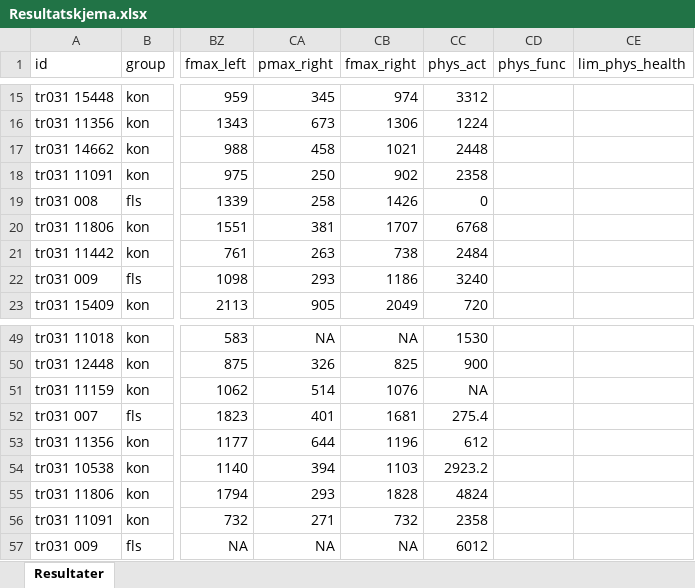
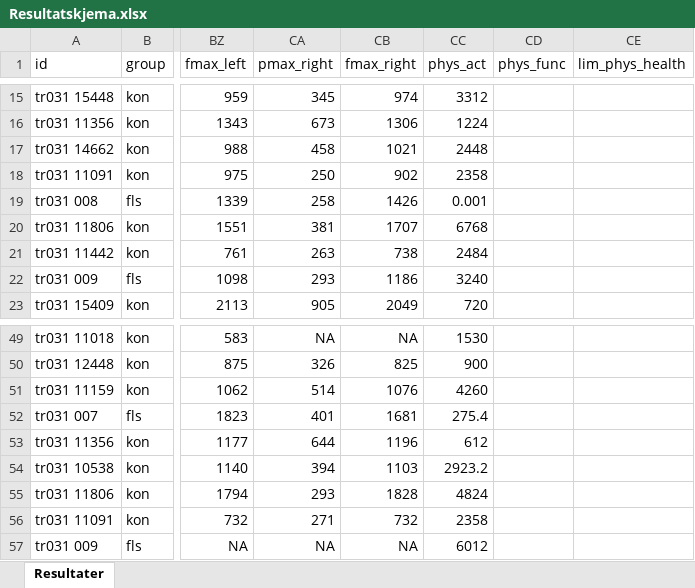
Before and after one commit to PernilleBr/Masteroppgave, an Excel workbook: Data/Resultatskjema.xlsx, sheet Resultater, drawn as a sheet; only a part is shown, gaps mark what is left out; values as stored, in another font and other column widths than the file's, no borders; the diff names each change by its address in the sheet, - before the commit and + after, or states it on an @@ line.

```diff
--- a/Data/Resultatskjema.xlsx (sheet Resultater)
+++ b/Data/Resultatskjema.xlsx (sheet Resultater)
-CC19 (phys_act): 0
+CC19 (phys_act): 0.001
-CC51 (phys_act): NA
+CC51 (phys_act): 4260
```
Also changed, not shown: Data/Analyser_p.verdi.xlsx, Data/Resultatskjema_ITT.xlsx, 4 other files.
